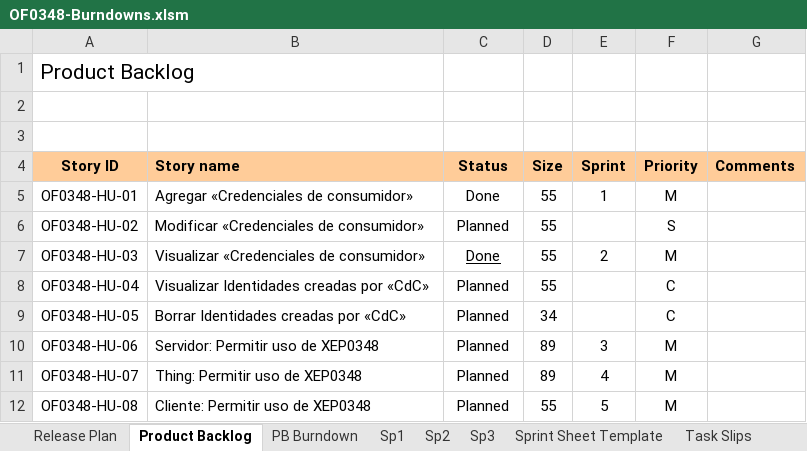
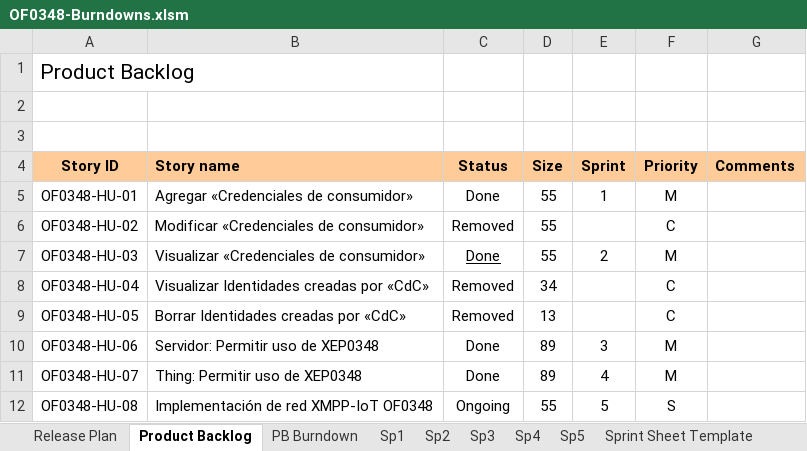
Before and after one commit to MarceloAros/OF0348-Docs, an Excel workbook: OF0348-Burndowns.xlsm, sheet Product Backlog, drawn as a sheet; values as stored, in another font and other column widths than the file's, no borders; charts and pictures and conditional formats not drawn; the diff names each change by its address in the sheet, - before the commit and + after, or states it on an @@ line.

```diff
--- a/OF0348-Burndowns.xlsm (sheet Product Backlog)
+++ b/OF0348-Burndowns.xlsm (sheet Product Backlog)
+sheet tab: Sp4
+sheet tab: Sp5
-C6 (Status): Planned
+C6 (Status): Removed
-F6 (Priority): S
+F6 (Priority): C
-C8:C9 (Status): Planned
+C8:C9 (Status): Removed
-D8 (Size): 55
+D8 (Size): 34
-D9 (Size): 34
+D9 (Size): 13
-C10:C11 (Status): Planned
+C10:C11 (Status): Done
-B12 (Story name): Cliente: Permitir uso de XEP0348
+B12 (Story name): Implementación de red XMPP-IoT OF0348
-C12 (Status): Planned
+C12 (Status): Ongoing
-F12 (Priority): M
+F12 (Priority): S
```
Also changed, not shown: sheet Task Slips, sheet Sp3, sheet Release Plan, formulas that keep their value, charts or pictures, OF0348-RISKS.xlsx, OP0348-HU.xlsx, 17 other files.
